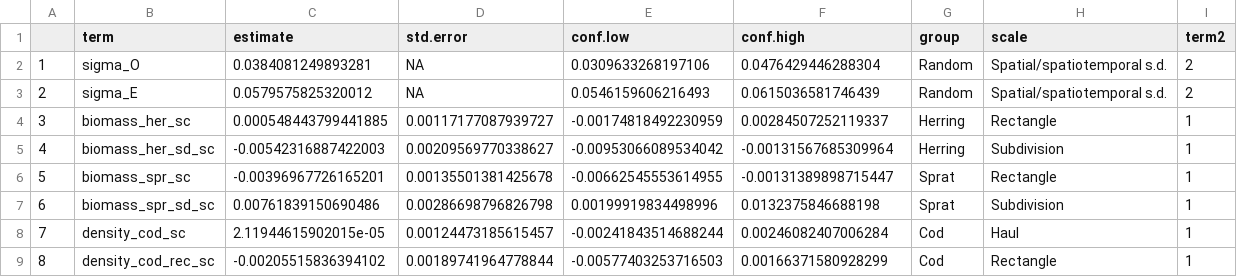
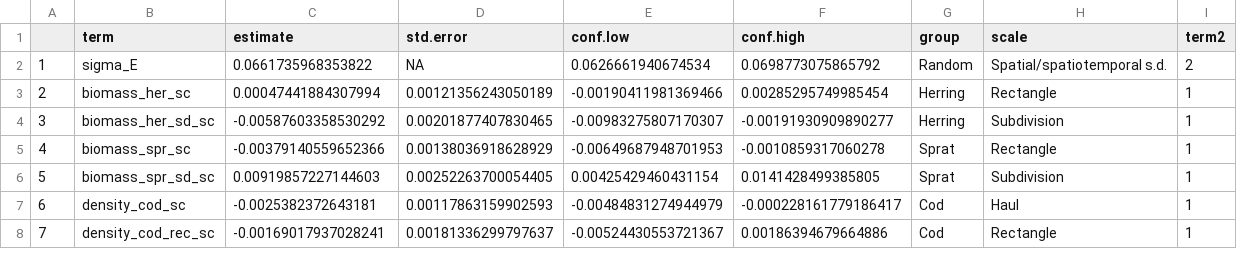
Before and after one commit to maxlindmark/cod-condition, a CSV file: output/mfull_est_st.csv, drawn as a sheet; only a part is shown; removed rows and columns are numbered as before the commit, all else as after; the diff covers the shown part only; the diff names each change by its address in the sheet, - before the commit and + after, or states it on an @@ line.

Commit message:
Correct file this time...

```diff
--- a/output/mfull_est_st.csv
+++ b/output/mfull_est_st.csv
-row 2: 1 | sigma_O | 0.0384081249893281 | NA | 0.0309633268197106 | 0.0476429446288304 | Random | Spatial/spatiotemporal s.d. | 2
@@ column A renumbered from row 2 down @@
-C2 (estimate): 0.0579575825320012
+C2 (estimate): 0.0661735968353822
-E2 (conf.low): 0.0546159606216493
+E2 (conf.low): 0.0626661940674534
-F2 (conf.high): 0.0615036581746439
+F2 (conf.high): 0.0698773075865792
-C3 (estimate): 0.000548443799441885
+C3 (estimate): 0.00047441884307994
-D3 (std.error): 0.00117177087939727
+D3 (std.error): 0.00121356243050189
-E3 (conf.low): -0.00174818492230959
+E3 (conf.low): -0.00190411981369466
-F3 (conf.high): 0.00284507252119337
+F3 (conf.high): 0.00285295749985454
-C4 (estimate): -0.00542316887422003
+C4 (estimate): -0.00587603358530292
-D4 (std.error): 0.00209569770338627
+D4 (std.error): 0.00201877407830465
-E4 (conf.low): -0.00953066089534042
+E4 (conf.low): -0.00983275807170307
-F4 (conf.high): -0.00131567685309964
+F4 (conf.high): -0.00191930909890277
-C5 (estimate): -0.00396967726165201
+C5 (estimate): -0.00379140559652366
-D5 (std.error): 0.00135501381425678
+D5 (std.error): 0.00138036918628929
-E5 (conf.low): -0.00662545553614955
+E5 (conf.low): -0.00649687948701953
-F5 (conf.high): -0.00131389898715447
+F5 (conf.high): -0.0010859317060278
-C6 (estimate): 0.00761839150690486
+C6 (estimate): 0.00919857227144603
-D6 (std.error): 0.00286698796826798
+D6 (std.error): 0.00252263700054405
-E6 (conf.low): 0.00199919834498996
+E6 (conf.low): 0.00425429460431154
-F6 (conf.high): 0.0132375846688198
+F6 (conf.high): 0.0141428499385805
-C7 (estimate): 2.11944615902015e-05
+C7 (estimate): -0.0025382372643181
-D7 (std.error): 0.00124473185615457
+D7 (std.error): 0.00117863159902593
-E7 (conf.low): -0.00241843514688244
+E7 (conf.low): -0.00484831274944979
-F7 (conf.high): 0.00246082407006284
+F7 (conf.high): -0.000228161779186417
-C8 (estimate): -0.00205515836394102
+C8 (estimate): -0.00169017937028241
-D8 (std.error): 0.00189741964778844
+D8 (std.error): 0.00181336299797637
-E8 (conf.low): -0.00577403253716503
+E8 (conf.low): -0.00524430553721367
-F8 (conf.high): 0.00166371580928299
+F8 (conf.high): 0.00186394679664886
```
Also changed, not shown: 40 edited cells elsewhere in this file.
